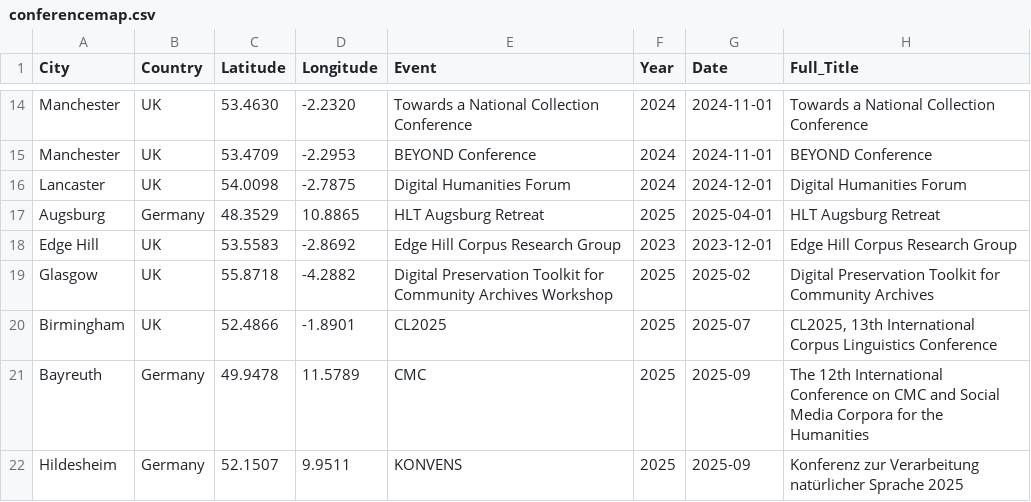
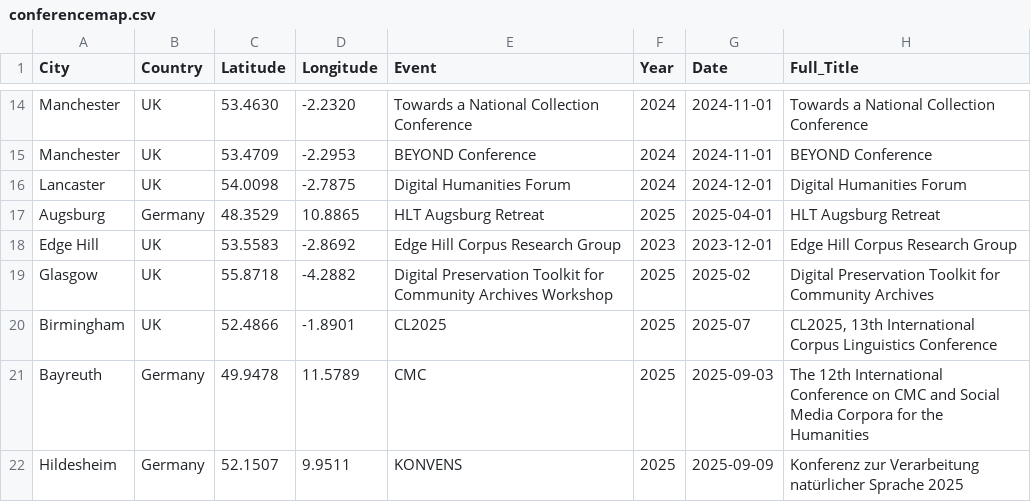
Before and after one commit to hannaschmueck/hannaschmueck.github.io, a CSV file: fun/conferencemap.csv, drawn as a sheet; only a part is shown, gaps mark what is left out.

```diff
--- a/fun/conferencemap.csv
+++ b/fun/conferencemap.csv
@@ -20,3 +20,3 @@ Glasgow, UK, 55.8718,-4.2882,Digital Preservation Toolkit for Community Archives
 Birmingham,UK,52.4866,-1.8901,CL2025,2025,2025-07,"CL2025, 13th International Corpus Linguistics Conference"
-Bayreuth,Germany,49.9478,11.5789,CMC,2025,2025-09,"The 12th International Conference on CMC and Social Media Corpora for the Humanities"
-Hildesheim,Germany,52.1507,9.9511,KONVENS,2025,2025-09,"Konferenz zur Verarbeitung natürlicher Sprache 2025"
+Bayreuth,Germany,49.9478,11.5789,CMC,2025,2025-09-03,"The 12th International Conference on CMC and Social Media Corpora for the Humanities"
+Hildesheim,Germany,52.1507,9.9511,KONVENS,2025,2025-09-09,"Konferenz zur Verarbeitung natürlicher Sprache 2025"
```
Also changed, not shown: 4 other files.
